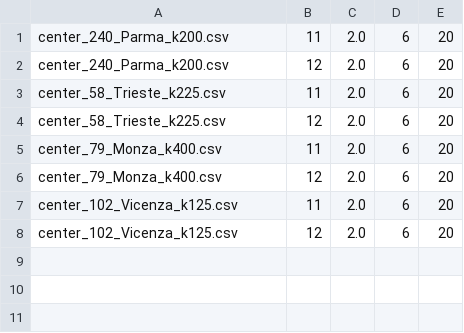
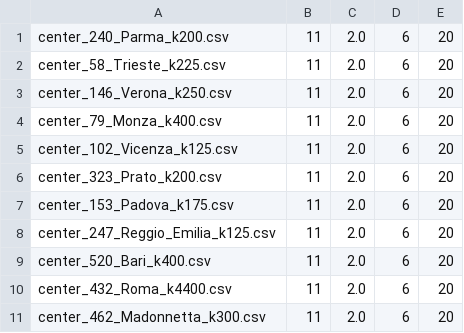
Before and after one commit to asalhomayouni/evcs-projects, a TSV file: configs.tsv, drawn as a sheet.

```diff
--- a/configs.tsv
+++ b/configs.tsv
@@ -1,8 +1,11 @@
 center_240_Parma_k200.csv	11	2.0	6	20
-center_240_Parma_k200.csv	12	2.0	6	20
 center_58_Trieste_k225.csv	11	2.0	6	20
-center_58_Trieste_k225.csv	12	2.0	6	20
+center_146_Verona_k250.csv	11	2.0	6	20
 center_79_Monza_k400.csv	11	2.0	6	20
-center_79_Monza_k400.csv	12	2.0	6	20
 center_102_Vicenza_k125.csv	11	2.0	6	20
-center_102_Vicenza_k125.csv	12	2.0	6	20
+center_323_Prato_k200.csv	11	2.0	6	20
+center_153_Padova_k175.csv	11	2.0	6	20
+center_247_Reggio_Emilia_k125.csv	11	2.0	6	20
+center_520_Bari_k400.csv	11	2.0	6	20
+center_432_Roma_k4400.csv	11	2.0	6	20
+center_462_Madonnetta_k300.csv	11	2.0	6	20
```
Also changed, not shown: 2 other files.
